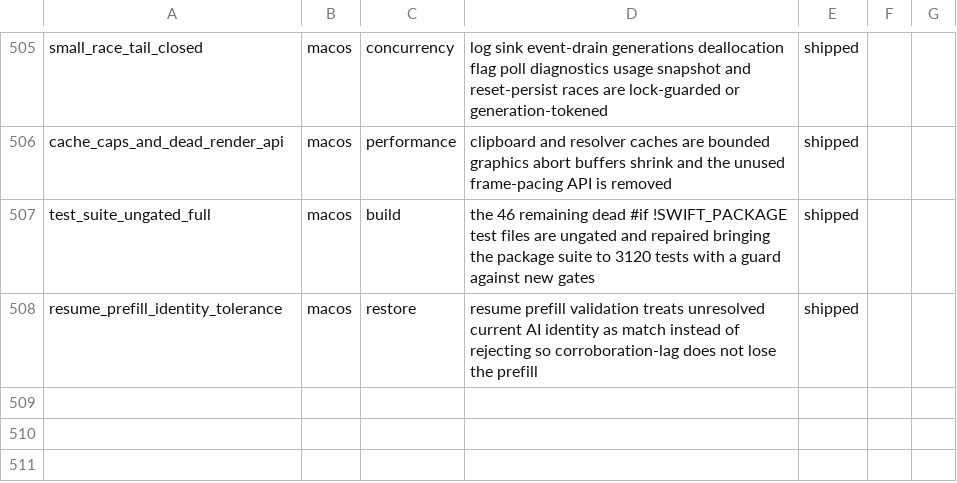
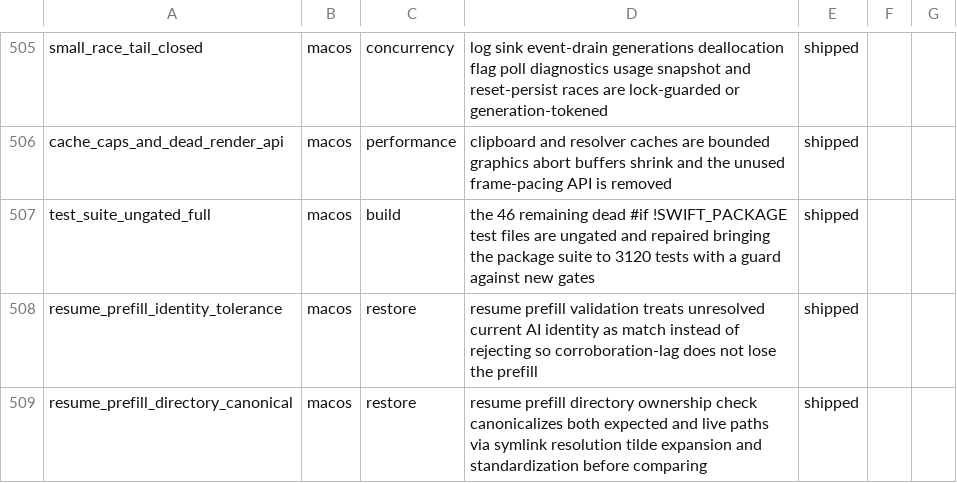
Before and after one commit to Aeptus/chau7, a CSV file: apps/chau7-macos/docs/features.csv, drawn as a sheet; only a part is shown, gaps mark what is left out.

```diff
--- a/apps/chau7-macos/docs/features.csv
+++ b/apps/chau7-macos/docs/features.csv
@@ -508 +508,2 @@ test_suite_ungated_full,macos,build,the 46 remaining dead #if !SWIFT_PACKAGE tes
 resume_prefill_identity_tolerance,macos,restore,resume prefill validation treats unresolved current AI identity as match instead of rejecting so corroboration-lag does not lose the prefill,shipped
+resume_prefill_directory_canonical,macos,restore,resume prefill directory ownership check canonicalizes both expected and live paths via symlink resolution tilde expansion and standardization before comparing,shipped
```
Also changed, not shown: 3 other files.
